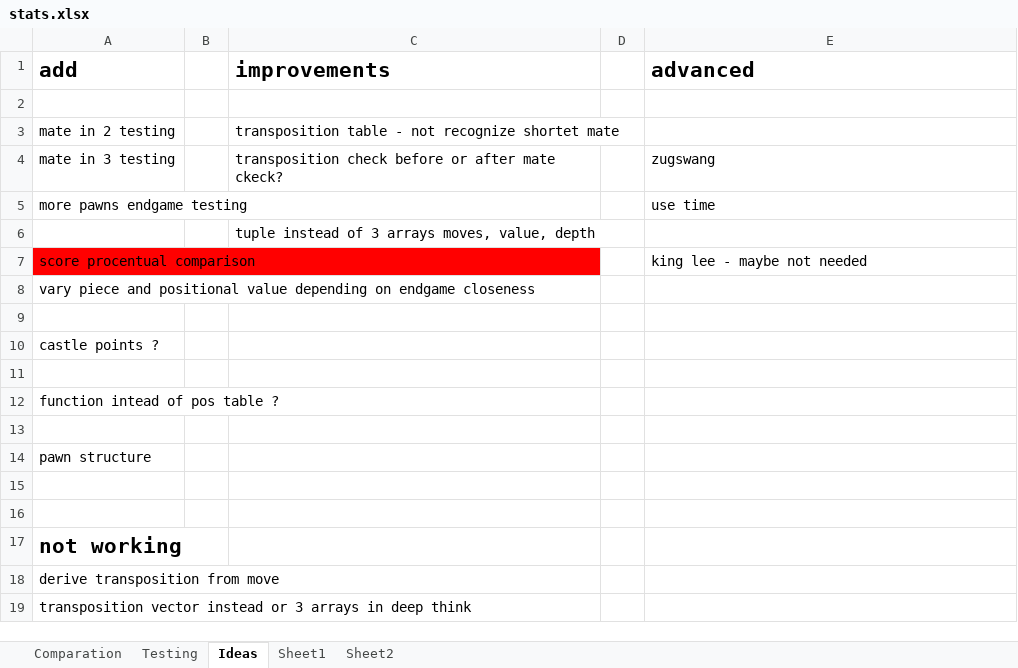
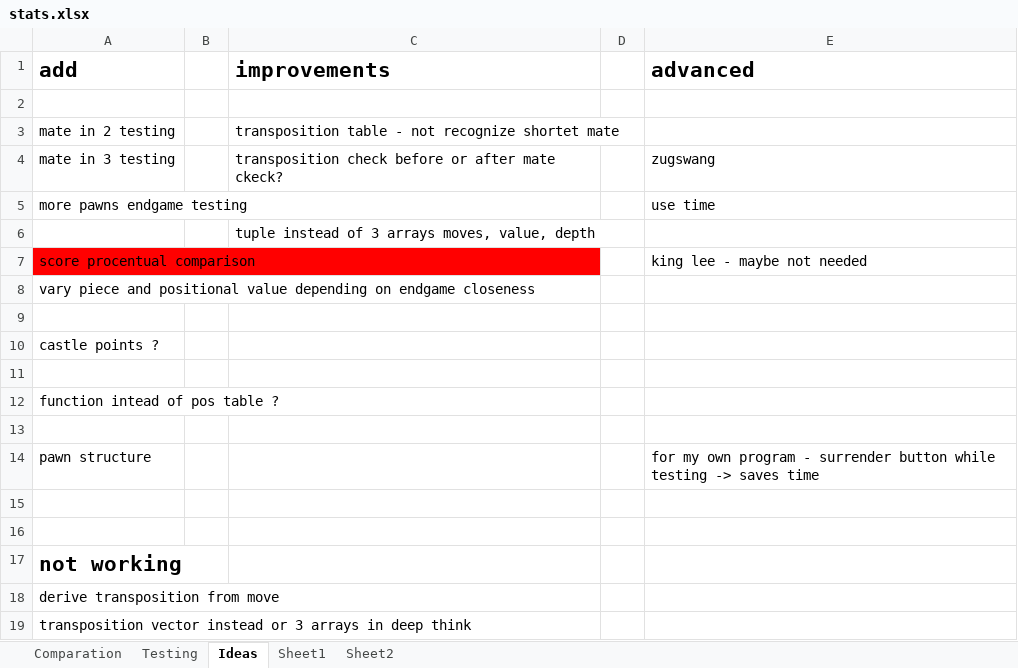
Before and after one commit to cipix37/Chess-Challenge, an Excel workbook: stats.xlsx, sheet Ideas, drawn as a sheet; values as stored, in another font and other column widths than the file's, no borders; the diff names each change by its address in the sheet, - before the commit and + after, or states it on an @@ line.

```diff
--- a/stats.xlsx (sheet Ideas)
+++ b/stats.xlsx (sheet Ideas)
-E14 (advanced): (empty)
+E14 (advanced): for my own program - surrender button while testing -> saves time
```
Also changed, not shown: sheet Comparation, formulas that keep their value, 3 other files.
